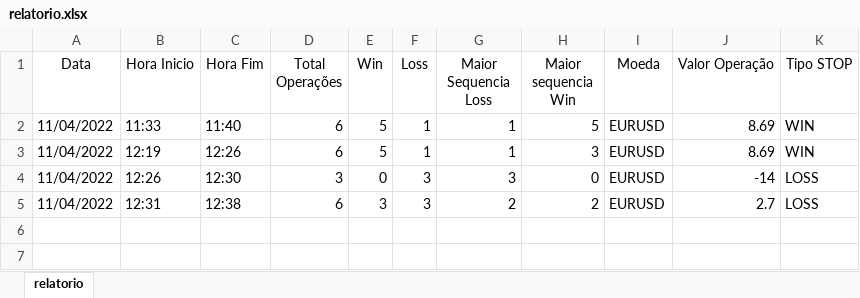
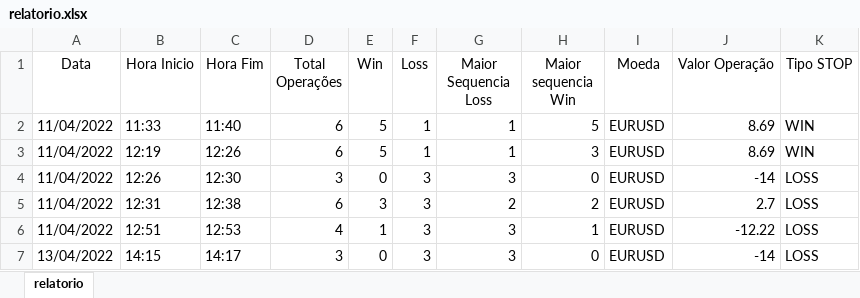
Before and after one commit to rafaelmaframg/bot_temporizador, an Excel workbook: relatorio.xlsx, sheet relatorio, drawn as a sheet; values as stored, in another font and other column widths than the file's, no borders; table styles not drawn; the diff names each change by its address in the sheet, - before the commit and + after, or states it on an @@ line.

```diff
--- a/relatorio.xlsx (sheet relatorio)
+++ b/relatorio.xlsx (sheet relatorio)
+row 6: 11/04/2022 | 12:51 | 12:53 | 4 | 1 | 3 | 3 | 1 | EURUSD | -12.22 | LOSS
+row 7: 13/04/2022 | 14:15 | 14:17 | 3 | 0 | 3 | 3 | 0 | EURUSD | -14 | LOSS
```
Also changed, not shown: 2 other files.
